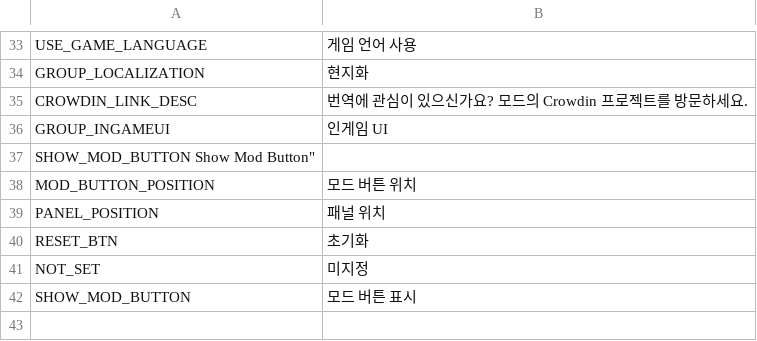
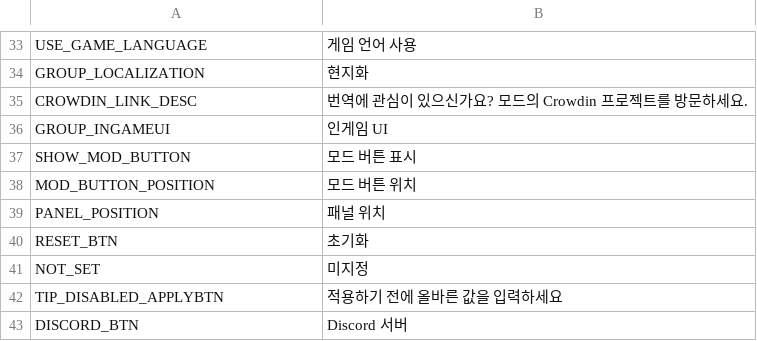
Before and after one commit to neinnew/ADCloudReplacer, a TSV file: Translations/ko-KR.tsv, drawn as a sheet; only a part is shown, gaps mark what is left out.

Commit message:
New translations en.tsv (Korean)

```diff
--- a/Translations/ko-KR.tsv
+++ b/Translations/ko-KR.tsv
@@ -36,3 +36,3 @@
 "GROUP_INGAMEUI"	"인게임 UI"
-"SHOW_MOD_BUTTON	Show Mod Button"""
+"SHOW_MOD_BUTTON"	"모드 버튼 표시"
 "MOD_BUTTON_POSITION"	"모드 버튼 위치"
@@ -41,2 +41,3 @@
 "NOT_SET"	"미지정"
-"SHOW_MOD_BUTTON"	"모드 버튼 표시"
+"TIP_DISABLED_APPLYBTN"	"적용하기 전에 올바른 값을 입력하세요"
+"DISCORD_BTN"	"Discord 서버"
```
